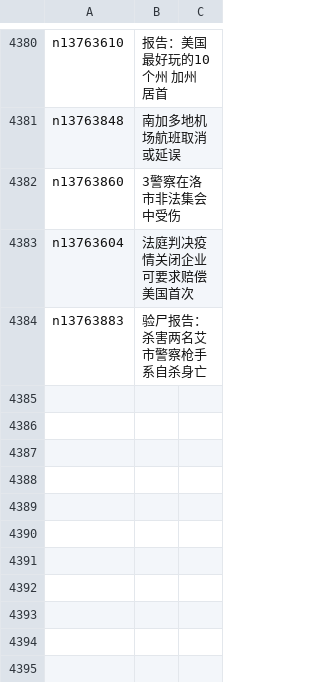
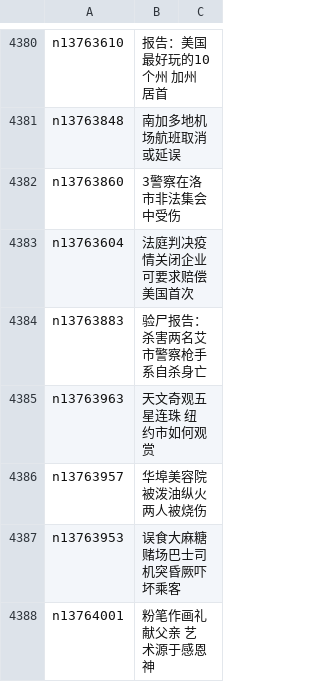
Before and after one commit to easy2view/epoch-news, a CSV file: indexes/ncid1078160.csv, drawn as a sheet; only a part is shown, gaps mark what is left out; the diff names each change by its address in the sheet, - before the commit and + after, or states it on an @@ line.

```diff
--- a/indexes/ncid1078160.csv
+++ b/indexes/ncid1078160.csv
+row 4385: n13763963 | 天文奇观五星连珠 纽约市如何观赏
+row 4386: n13763957 | 华埠美容院被泼油纵火 两人被烧伤
+row 4387: n13763953 | 误食大麻糖 赌场巴士司机突昏厥吓坏乘客
+row 4388: n13764001 | 粉笔作画礼献父亲 艺术源于感恩神
```
Also changed, not shown: indexes/ncid1078159.csv, indexes/ncid277.csv, 41 other files.
